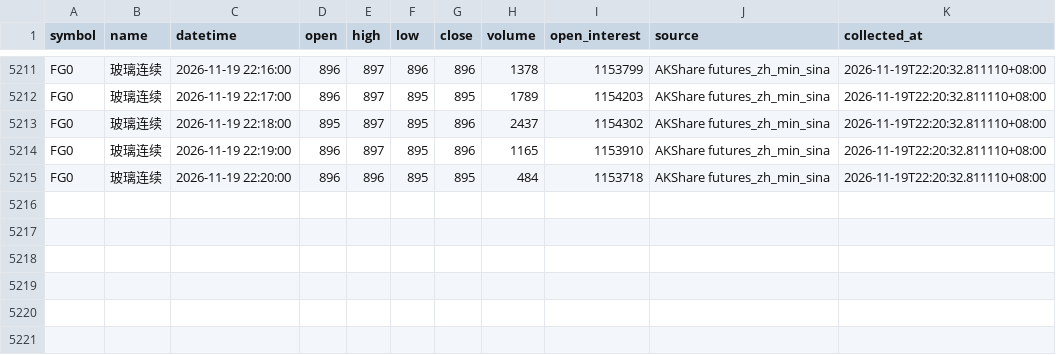
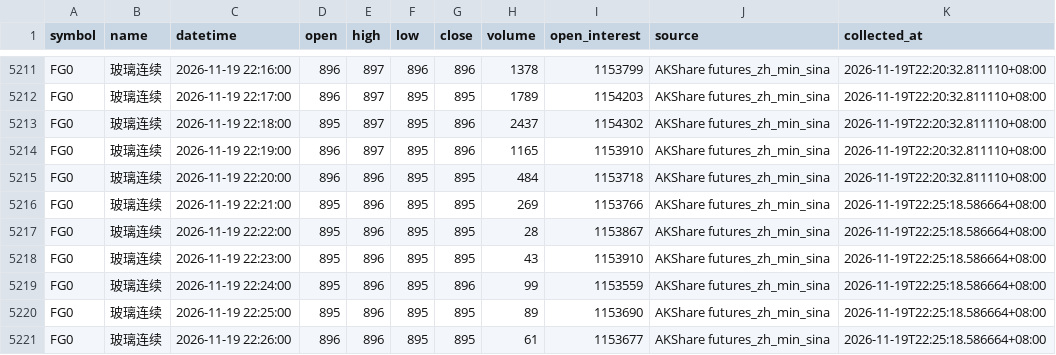
Before and after one commit to luckyjohnlucky/akshare-futures-data, a CSV file: output/FG0_minute_bars.csv, drawn as a sheet; only a part is shown, gaps mark what is left out.

```diff
--- a/output/FG0_minute_bars.csv
+++ b/output/FG0_minute_bars.csv
@@ -5215 +5215,7 @@ FG0,玻璃连续,2026-11-19 22:19:00,896,897,895,896,1165,1153910,AKShare future
 FG0,玻璃连续,2026-11-19 22:20:00,896,896,895,895,484,1153718,AKShare futures_zh_min_sina,2026-11-19T22:20:32.811110+08:00
+FG0,玻璃连续,2026-11-19 22:21:00,895,896,895,895,269,1153766,AKShare futures_zh_min_sina,2026-11-19T22:25:18.586664+08:00
+FG0,玻璃连续,2026-11-19 22:22:00,895,896,895,895,28,1153867,AKShare futures_zh_min_sina,2026-11-19T22:25:18.586664+08:00
+FG0,玻璃连续,2026-11-19 22:23:00,895,896,895,895,43,1153910,AKShare futures_zh_min_sina,2026-11-19T22:25:18.586664+08:00
+FG0,玻璃连续,2026-11-19 22:24:00,895,896,895,896,99,1153559,AKShare futures_zh_min_sina,2026-11-19T22:25:18.586664+08:00
+FG0,玻璃连续,2026-11-19 22:25:00,895,896,895,895,89,1153690,AKShare futures_zh_min_sina,2026-11-19T22:25:18.586664+08:00
+FG0,玻璃连续,2026-11-19 22:26:00,896,896,895,895,61,1153677,AKShare futures_zh_min_sina,2026-11-19T22:25:18.586664+08:00
```
Also changed, not shown: output/HC0_minute_bars.csv, output/L0_minute_bars.csv, 6 other files.
